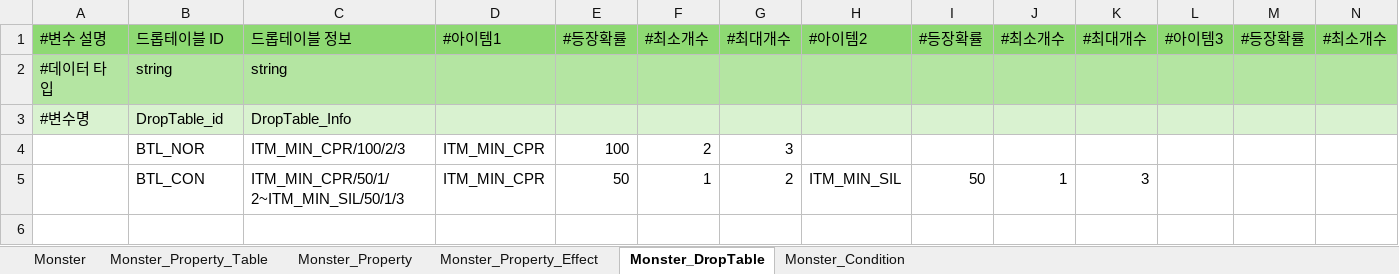
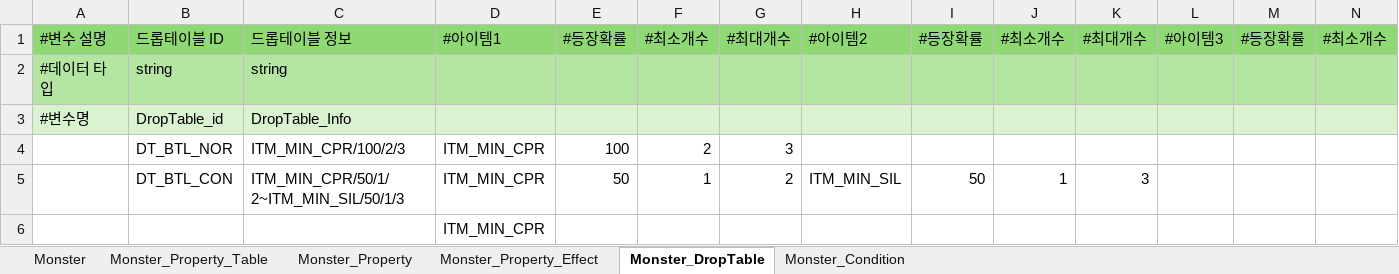
Before and after one commit to catsnakedog/DungeonRPGDataFile, an Excel workbook: Monster_Info.xlsx, sheet Monster_DropTable, drawn as a sheet; only a part is shown; values as stored, in another font and other column widths than the file's, no borders; conditional formats not drawn; rows hold the shown columns only; the diff names each change by its address in the sheet, - before the commit and + after, or states it on an @@ line.

```diff
--- a/Monster_Info.xlsx (sheet Monster_DropTable)
+++ b/Monster_Info.xlsx (sheet Monster_DropTable)
-B4: BTL_NOR
+B4: DT_BTL_NOR
-B5: BTL_CON
+B5: DT_BTL_CON
+row 6:  |  |  | ITM_MIN_CPR
```
Also changed, not shown: sheet Monster, sheet Monster_Property_Table, sheet Monster_Condition, Item_Info.xlsx.
